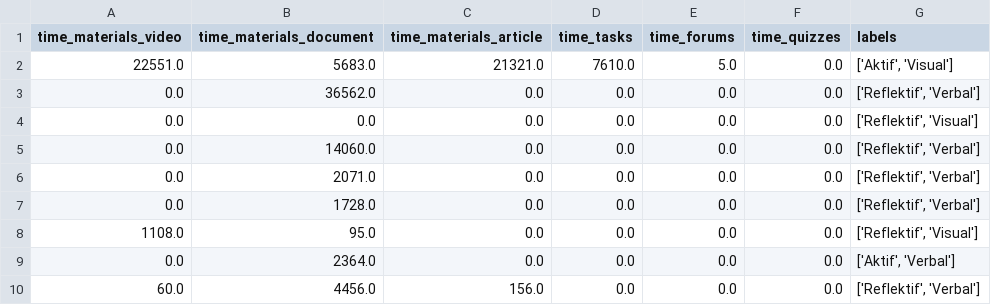
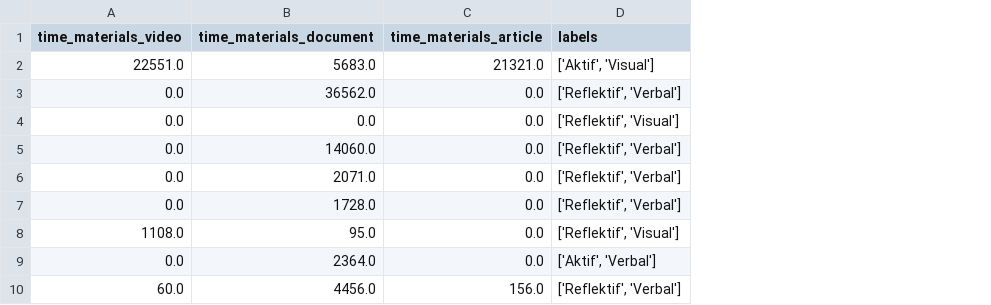
Before and after one commit to prasetyodidi/strudent-learning-activity-fslsm-classification, a CSV file: outputs/data/processed/df_merged_simplified_not_null_output.csv, drawn as a sheet; only a part is shown; the diff names each change by its address in the sheet, - before the commit and + after, or states it on an @@ line.

Commit message:
perf(ml): optimize classification model by removing non-material time features
Streamline Random Forest classifier by eliminating time_tasks, time_forums, and time_quizzes features to improve computational efficiency. This feature reduction decreases model complexity from 6 to 3 input features while preserving classification accuracy, resulting in smaller model footprint and faster inference times.

```diff
--- a/outputs/data/processed/df_merged_simplified_not_null_output.csv
+++ b/outputs/data/processed/df_merged_simplified_not_null_output.csv
-column D (time_tasks), rows 2-10: 7610.0 | 0.0 | 0.0 | 0.0 | 0.0 | 0.0 | 0.0 | 0.0 | 0.0
-column E (time_forums), rows 2-10: 5.0 | 0.0 | 0.0 | 0.0 | 0.0 | 0.0 | 0.0 | 0.0 | 0.0
-column F (time_quizzes), rows 2-10: all 0.0
```
Also changed, not shown: 3 other files.
